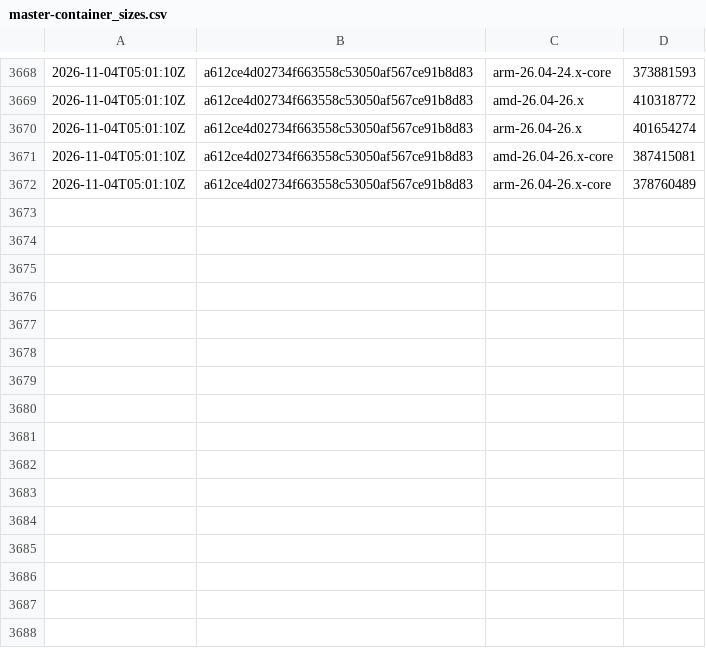
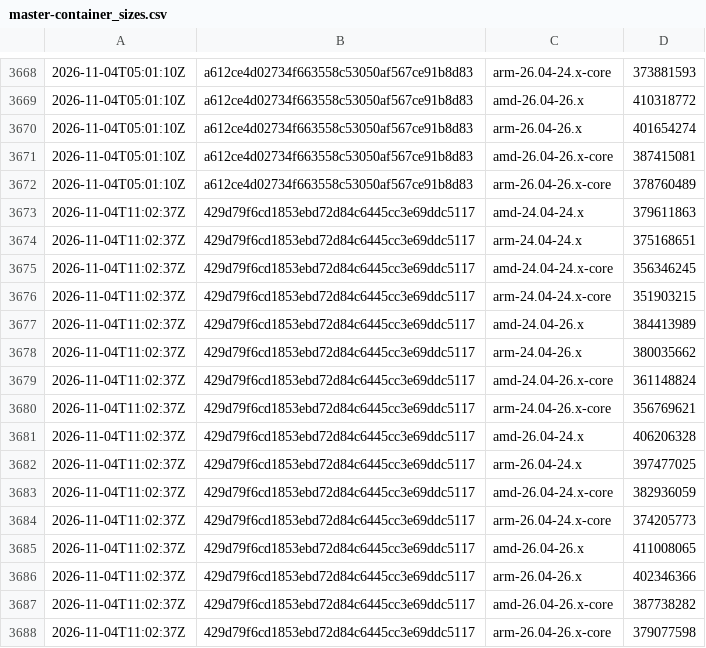
Before and after one commit to SignalK/signalk-server, a CSV file: master-container_sizes.csv, drawn as a sheet; only a part is shown, gaps mark what is left out; the diff names each change by its address in the sheet, - before the commit and + after, or states it on an @@ line.

```diff
--- a/master-container_sizes.csv
+++ b/master-container_sizes.csv
+row 3673: 2026-11-04T11:02:37Z | 429d79f6cd1853ebd72d84c6445cc3e69ddc5117 | amd-24.04-24.x | 379611863
+row 3674: 2026-11-04T11:02:37Z | 429d79f6cd1853ebd72d84c6445cc3e69ddc5117 | arm-24.04-24.x | 375168651
+row 3675: 2026-11-04T11:02:37Z | 429d79f6cd1853ebd72d84c6445cc3e69ddc5117 | amd-24.04-24.x-core | 356346245
+row 3676: 2026-11-04T11:02:37Z | 429d79f6cd1853ebd72d84c6445cc3e69ddc5117 | arm-24.04-24.x-core | 351903215
+row 3677: 2026-11-04T11:02:37Z | 429d79f6cd1853ebd72d84c6445cc3e69ddc5117 | amd-24.04-26.x | 384413989
+row 3678: 2026-11-04T11:02:37Z | 429d79f6cd1853ebd72d84c6445cc3e69ddc5117 | arm-24.04-26.x | 380035662
+row 3679: 2026-11-04T11:02:37Z | 429d79f6cd1853ebd72d84c6445cc3e69ddc5117 | amd-24.04-26.x-core | 361148824
+row 3680: 2026-11-04T11:02:37Z | 429d79f6cd1853ebd72d84c6445cc3e69ddc5117 | arm-24.04-26.x-core | 356769621
+row 3681: 2026-11-04T11:02:37Z | 429d79f6cd1853ebd72d84c6445cc3e69ddc5117 | amd-26.04-24.x | 406206328
+row 3682: 2026-11-04T11:02:37Z | 429d79f6cd1853ebd72d84c6445cc3e69ddc5117 | arm-26.04-24.x | 397477025
+row 3683: 2026-11-04T11:02:37Z | 429d79f6cd1853ebd72d84c6445cc3e69ddc5117 | amd-26.04-24.x-core | 382936059
+row 3684: 2026-11-04T11:02:37Z | 429d79f6cd1853ebd72d84c6445cc3e69ddc5117 | arm-26.04-24.x-core | 374205773
+row 3685: 2026-11-04T11:02:37Z | 429d79f6cd1853ebd72d84c6445cc3e69ddc5117 | amd-26.04-26.x | 411008065
+row 3686: 2026-11-04T11:02:37Z | 429d79f6cd1853ebd72d84c6445cc3e69ddc5117 | arm-26.04-26.x | 402346366
+row 3687: 2026-11-04T11:02:37Z | 429d79f6cd1853ebd72d84c6445cc3e69ddc5117 | amd-26.04-26.x-core | 387738282
+row 3688: 2026-11-04T11:02:37Z | 429d79f6cd1853ebd72d84c6445cc3e69ddc5117 | arm-26.04-26.x-core | 379077598
```
